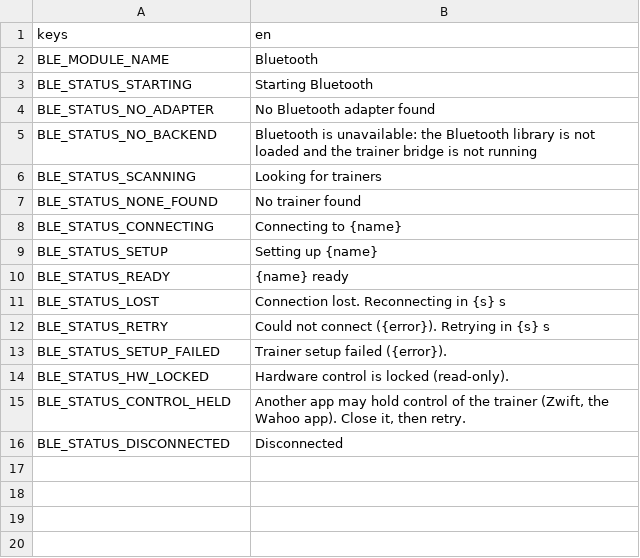
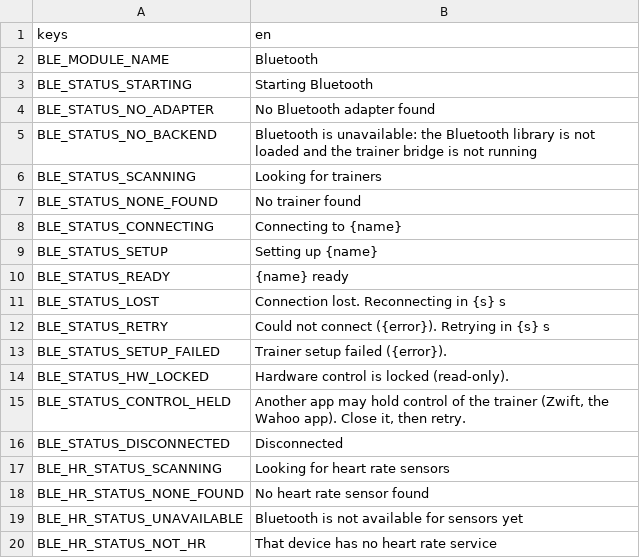
Before and after one commit to shoedler/wattlands, a CSV file: content/strings/ble.csv, drawn as a sheet.

```diff
--- a/content/strings/ble.csv
+++ b/content/strings/ble.csv
@@ -16 +16,5 @@ BLE_STATUS_CONTROL_HELD,"Another app may hold control of the trainer (Zwift, the
 BLE_STATUS_DISCONNECTED,Disconnected
+BLE_HR_STATUS_SCANNING,Looking for heart rate sensors
+BLE_HR_STATUS_NONE_FOUND,No heart rate sensor found
+BLE_HR_STATUS_UNAVAILABLE,Bluetooth is not available for sensors yet
+BLE_HR_STATUS_NOT_HR,That device has no heart rate service
```
Also changed, not shown: 25 other files.
